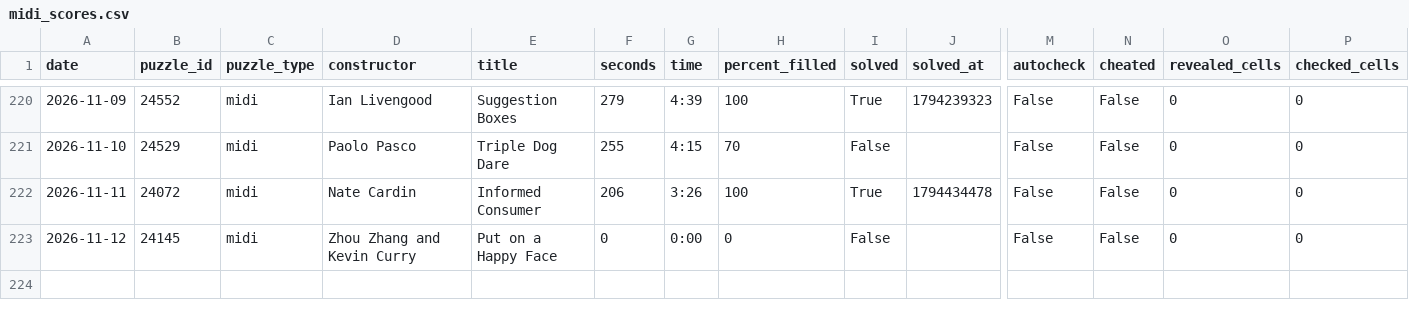
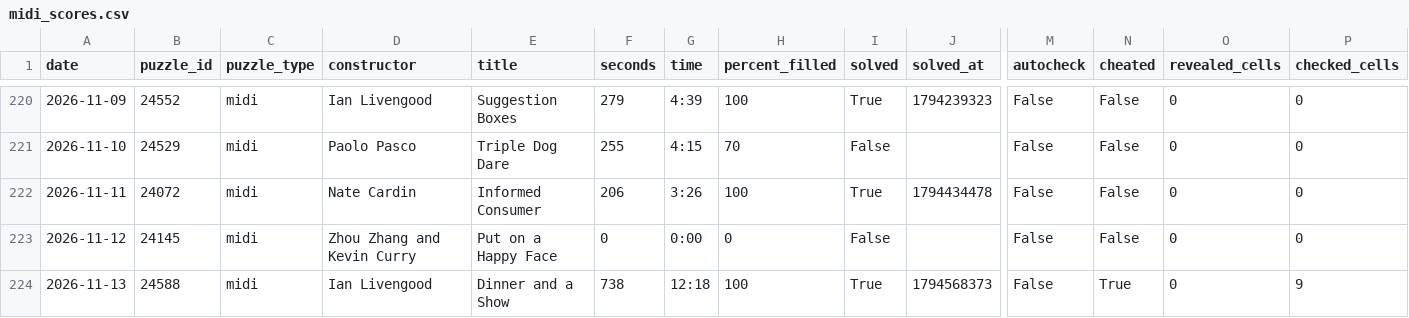
Before and after one commit to daanvdweijden/daanvdweijden.github.io, a CSV file: midi_scores.csv, drawn as a sheet; only a part is shown, gaps mark what is left out; rows hold the shown columns only; the diff names each change by its address in the sheet, - before the commit and + after, or states it on an @@ line.

```diff
--- a/midi_scores.csv
+++ b/midi_scores.csv
+row 224: 2026-11-13 | 24588 | midi | Ian Livengood | Dinner and a Show | 738 | 12:18 | 100 | True | 1794568373 | False | True | 0 | 9
```
Also changed, not shown: mini_scores.csv, 1 other file.
